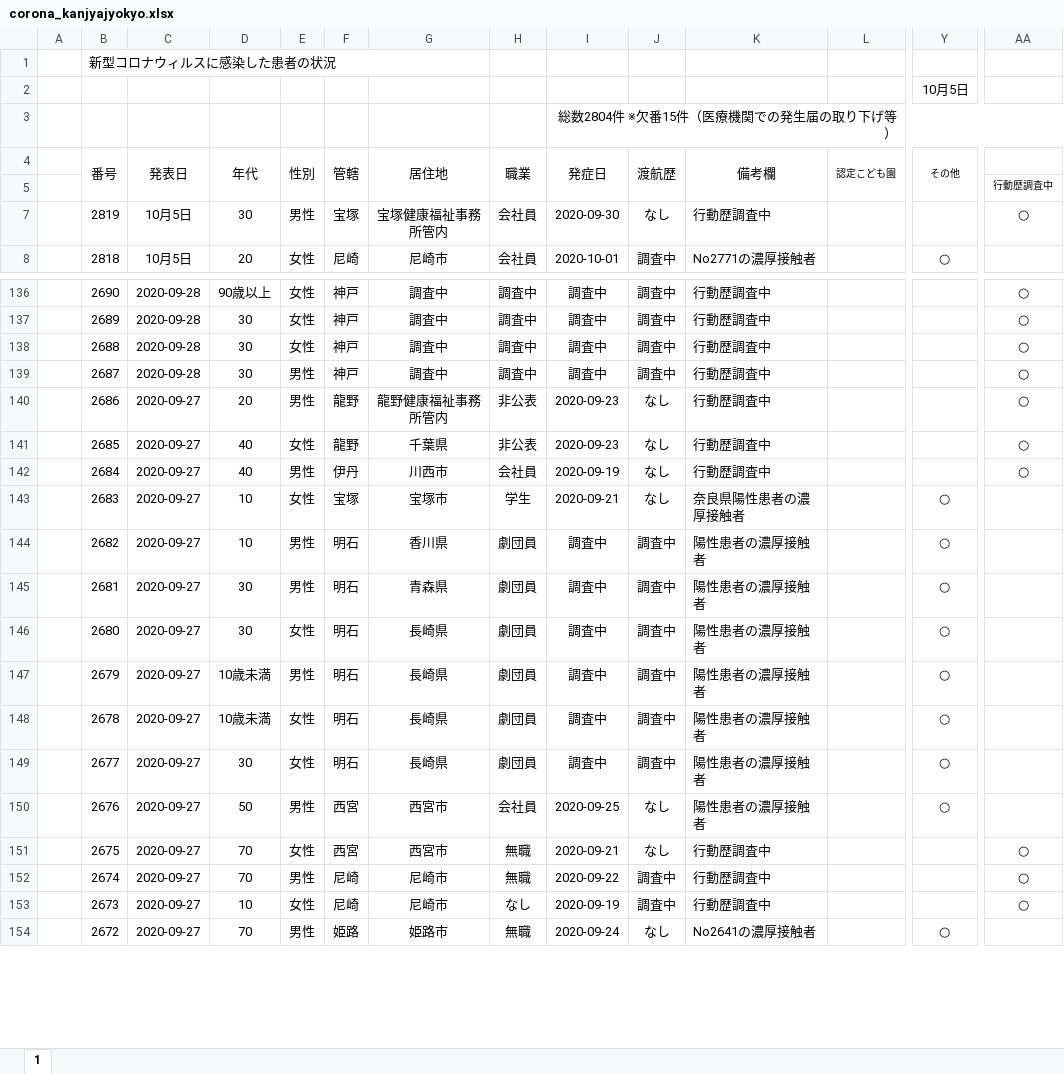
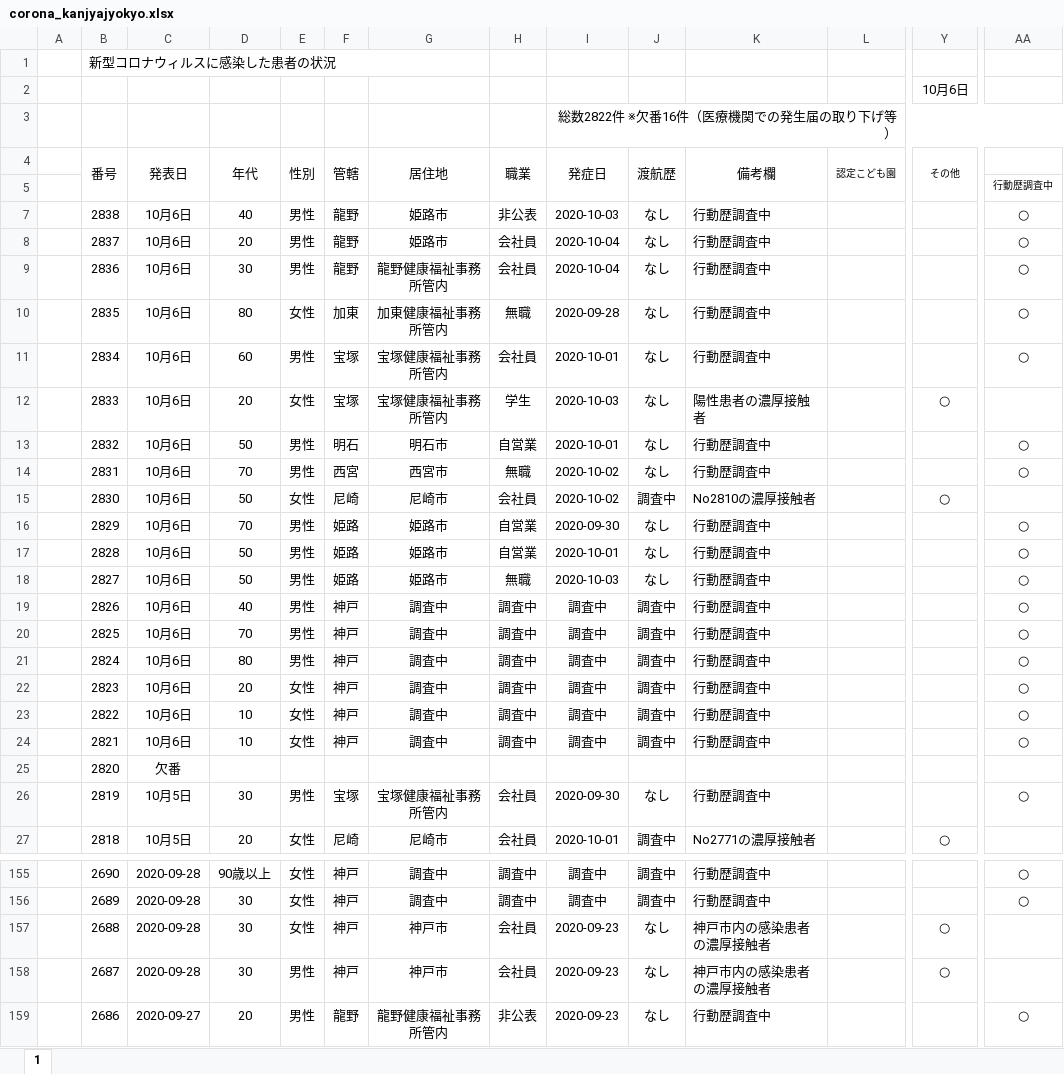
Before and after one commit to imabari/hyougo-covid19, an Excel workbook: corona_kanjyajyokyo.xlsx, sheet 1, drawn as a sheet; only a part is shown, gaps mark what is left out; the shorter side is filled out with more unchanged rows; values as stored, in another font and other column widths than the file's, no borders; conditional formats not drawn; addresses are those after the commit; rows hold the shown columns only; the diff covers the shown part only; the diff names each change by its address in the sheet, - before the commit and + after, or states it on an @@ line.

```diff
--- a/corona_kanjyajyokyo.xlsx (sheet 1)
+++ b/corona_kanjyajyokyo.xlsx (sheet 1)
-Y2 (その他): 10月5日
+Y2 (その他): 10月6日
-I3 (発症日): 総数2804件 ※欠番15件（医療機関での発生届の取り下げ等）
+I3 (発症日): 総数2822件 ※欠番16件（医療機関での発生届の取り下げ等）
+row 7:  | 2838 | 10月6日 | 40 | 男性 | 龍野 | 姫路市 | 非公表 | 2020-10-03 | なし | 行動歴調査中 |  |  | ○
+row 8:  | 2837 | 10月6日 | 20 | 男性 | 龍野 | 姫路市 | 会社員 | 2020-10-04 | なし | 行動歴調査中 |  |  | ○
+row 9:  | 2836 | 10月6日 | 30 | 男性 | 龍野 | 龍野健康福祉事務所管内 | 会社員 | 2020-10-04 | なし | 行動歴調査中 |  |  | ○
+row 10:  | 2835 | 10月6日 | 80 | 女性 | 加東 | 加東健康福祉事務所管内 | 無職 | 2020-09-28 | なし | 行動歴調査中 |  |  | ○
+row 11:  | 2834 | 10月6日 | 60 | 男性 | 宝塚 | 宝塚健康福祉事務所管内 | 会社員 | 2020-10-01 | なし | 行動歴調査中 |  |  | ○
+row 12:  | 2833 | 10月6日 | 20 | 女性 | 宝塚 | 宝塚健康福祉事務所管内 | 学生 | 2020-10-03 | なし | 陽性患者の濃厚接触者 |  | ○
+row 13:  | 2832 | 10月6日 | 50 | 男性 | 明石 | 明石市 | 自営業 | 2020-10-01 | なし | 行動歴調査中 |  |  | ○
+row 14:  | 2831 | 10月6日 | 70 | 男性 | 西宮 | 西宮市 | 無職 | 2020-10-02 | なし | 行動歴調査中 |  |  | ○
+row 15:  | 2830 | 10月6日 | 50 | 女性 | 尼崎 | 尼崎市 | 会社員 | 2020-10-02 | 調査中 | No2810の濃厚接触者 |  | ○
+row 16:  | 2829 | 10月6日 | 70 | 男性 | 姫路 | 姫路市 | 自営業 | 2020-09-30 | なし | 行動歴調査中 |  |  | ○
+row 17:  | 2828 | 10月6日 | 50 | 男性 | 姫路 | 姫路市 | 自営業 | 2020-10-01 | なし | 行動歴調査中 |  |  | ○
+row 18:  | 2827 | 10月6日 | 50 | 男性 | 姫路 | 姫路市 | 無職 | 2020-10-03 | なし | 行動歴調査中 |  |  | ○
+row 19:  | 2826 | 10月6日 | 40 | 男性 | 神戸 | 調査中 | 調査中 | 調査中 | 調査中 | 行動歴調査中 |  |  | ○
+row 20:  | 2825 | 10月6日 | 70 | 男性 | 神戸 | 調査中 | 調査中 | 調査中 | 調査中 | 行動歴調査中 |  |  | ○
+row 21:  | 2824 | 10月6日 | 80 | 男性 | 神戸 | 調査中 | 調査中 | 調査中 | 調査中 | 行動歴調査中 |  |  | ○
+row 22:  | 2823 | 10月6日 | 20 | 女性 | 神戸 | 調査中 | 調査中 | 調査中 | 調査中 | 行動歴調査中 |  |  | ○
+row 23:  | 2822 | 10月6日 | 10 | 女性 | 神戸 | 調査中 | 調査中 | 調査中 | 調査中 | 行動歴調査中 |  |  | ○
+row 24:  | 2821 | 10月6日 | 10 | 女性 | 神戸 | 調査中 | 調査中 | 調査中 | 調査中 | 行動歴調査中 |  |  | ○
+row 25:  | 2820 | 欠番
-G157:G158 (居住地): 調査中
+G157:G158 (居住地): 神戸市
-H157:H158 (職業): 調査中
+H157:H158 (職業): 会社員
-I157:I158 (発症日): 調査中
+I157:I158 (発症日): 2020-09-23
-J157:J158 (渡航歴): 調査中
+J157:J158 (渡航歴): なし
-K157:K158 (備考欄): 行動歴調査中
+K157:K158 (備考欄): 神戸市内の感染患者の濃厚接触者
-Y157:Y158 (その他): (empty)
+Y157:Y158 (その他): ○
-AA157:AA158: ○
+AA157:AA158: (empty)
```
Also changed, not shown: 17 edited cells elsewhere in this sheet, formulas that keep their value, daily_kanja.xlsx, 3 other files.
